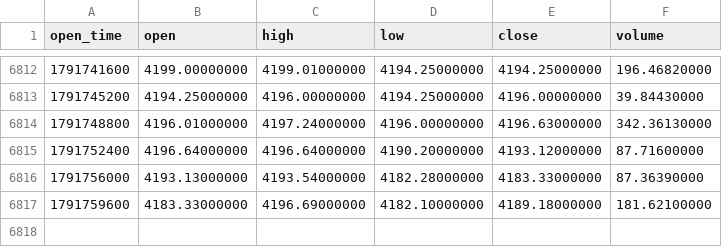
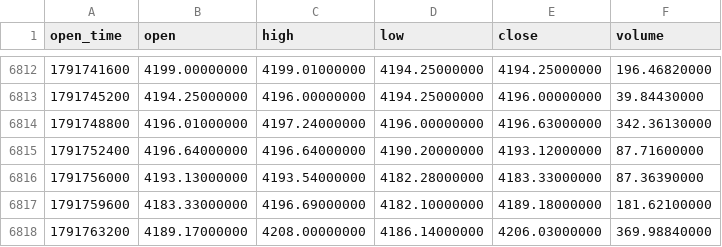
Before and after one commit to richardrank13-spec/atlas-data, a CSV file: data/binance/paxgusdt_1h_2026.csv, drawn as a sheet; only a part is shown, gaps mark what is left out.

Commit message:
data 2026-10-12T01:23Z

```diff
--- a/data/binance/paxgusdt_1h_2026.csv
+++ b/data/binance/paxgusdt_1h_2026.csv
@@ -6817 +6817,2 @@ open_time,open,high,low,close,volume
 1791759600,4183.33000000,4196.69000000,4182.10000000,4189.18000000,181.62100000
+1791763200,4189.17000000,4208.00000000,4186.14000000,4206.03000000,369.98840000
```
Also changed, not shown: data/binance/bnbusdt_1h_2026.csv, data/bitstamp/btcusd_1h_2026.csv, 27 other files.
